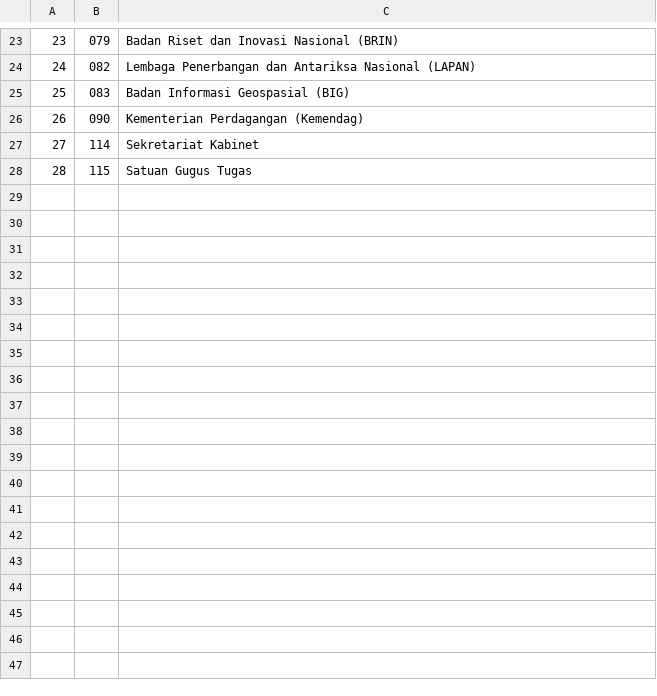
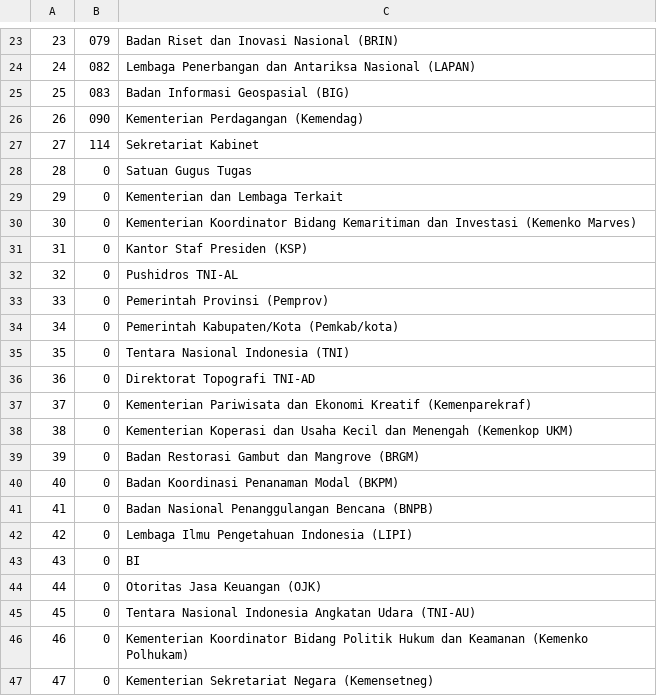
Before and after one commit to bstka/monepmonep, a CSV file: database/seeders/Instance/instansi.csv, drawn as a sheet; only a part is shown, gaps mark what is left out; the diff covers the shown part only.

Commit message:
fixing databases

```diff
--- a/database/seeders/Instance/instansi.csv
+++ b/database/seeders/Instance/instansi.csv
@@ -27,2 +27,21 @@
 27,"114","Sekretariat Kabinet"
-28,"115","Satuan Gugus Tugas"
+28,"0","Satuan Gugus Tugas"
+29,"0","Kementerian dan Lembaga Terkait"
+30,"0","Kementerian Koordinator Bidang Kemaritiman dan Investasi (Kemenko Marves)"
+31,"0","Kantor Staf Presiden (KSP)"
+32,"0","Pushidros TNI-AL"
+33,"0","Pemerintah Provinsi (Pemprov)"
+34,"0","Pemerintah Kabupaten/Kota (Pemkab/kota)"
+35,"0","Tentara Nasional Indonesia (TNI)"
+36,"0","Direktorat Topografi TNI-AD"
+37,"0","Kementerian Pariwisata dan Ekonomi Kreatif (Kemenparekraf)"
+38,"0","Kementerian Koperasi dan Usaha Kecil dan Menengah (Kemenkop UKM)"
+39,"0","Badan Restorasi Gambut dan Mangrove (BRGM)"
+40,"0","Badan Koordinasi Penanaman Modal (BKPM)"
+41,"0","Badan Nasional Penanggulangan Bencana (BNPB)"
+42,"0","Lembaga Ilmu Pengetahuan Indonesia (LIPI)"
+43,"0","BI"
+44,"0","Otoritas Jasa Keuangan (OJK)"
+45,"0","Tentara Nasional Indonesia Angkatan Udara (TNI-AU)"
+46,"0","Kementerian Koordinator Bidang Politik Hukum dan Keamanan (Kemenko Polhukam)"
+47,"0","Kementerian Sekretariat Negara (Kemensetneg)"
```
Also changed, not shown: 13 added rows and 1 edited cell elsewhere in this file, 23 other files.
